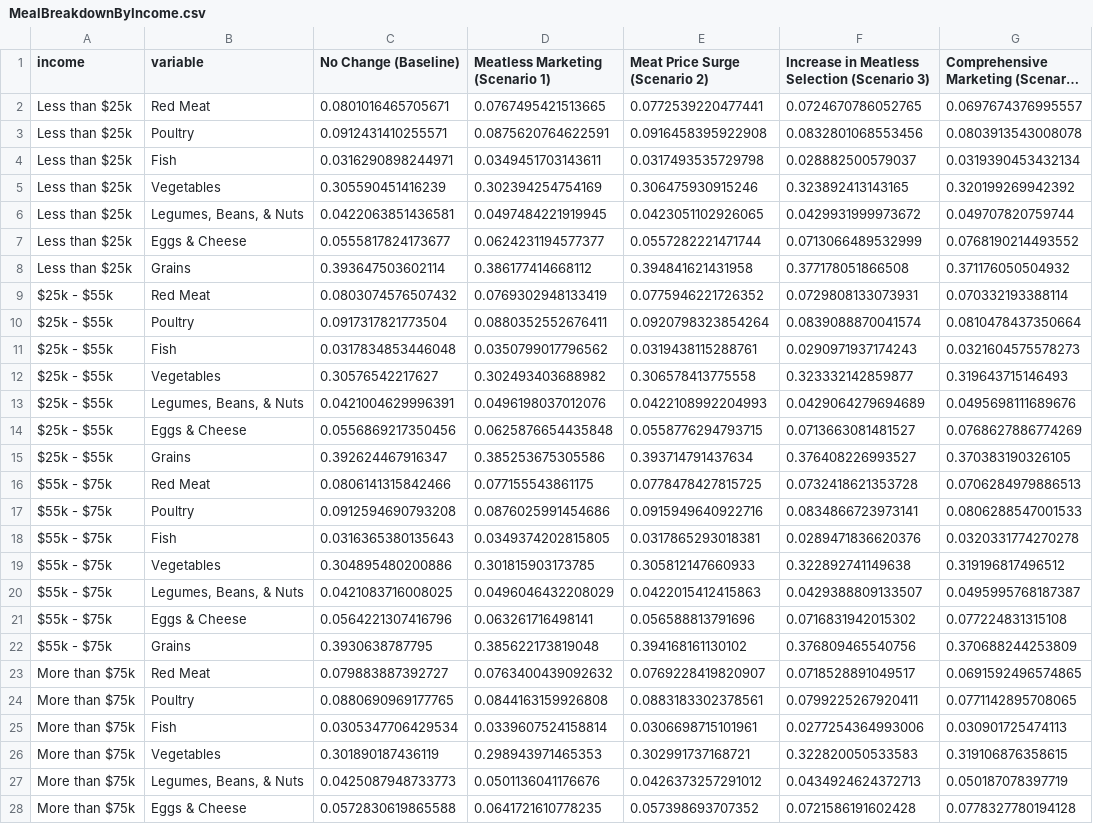
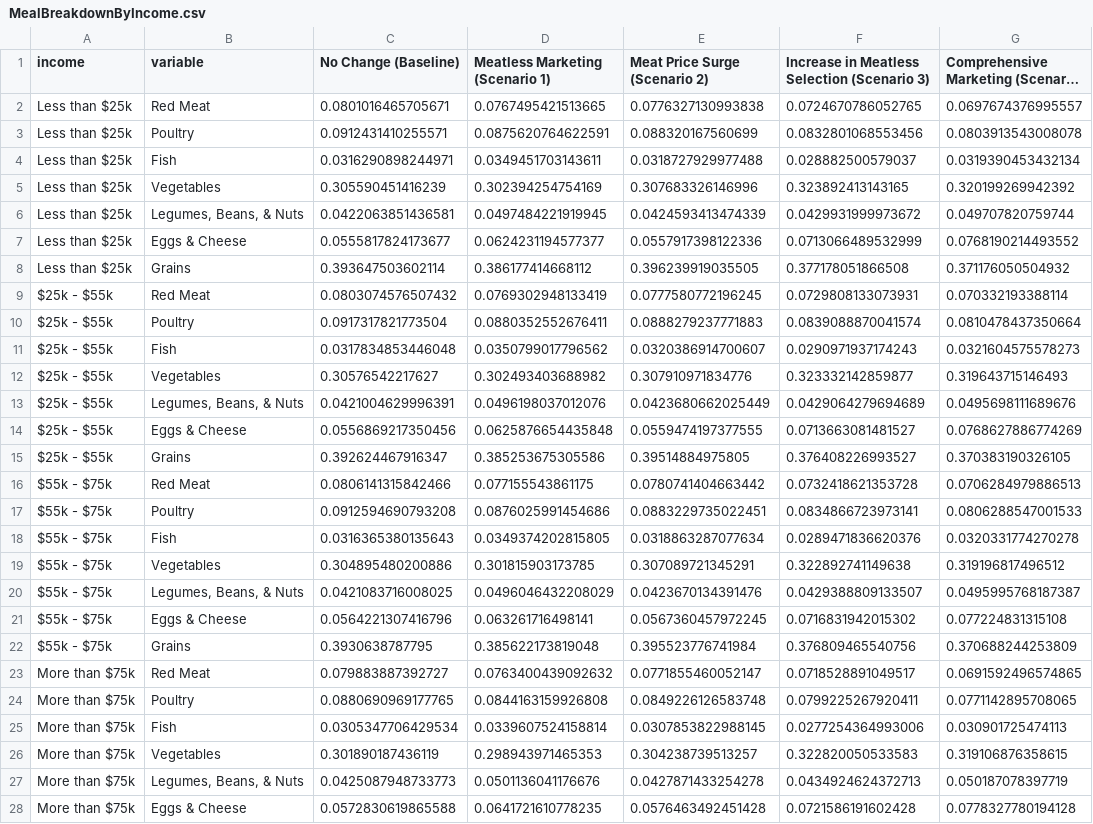
Before and after one commit to scarygary89/BaltimoreFoodABM, a CSV file: RScriptsPlot/OutputPlots/MealBreakdownByIncome.csv, drawn as a sheet; only a part is shown; long unchanged cells end in …; the diff covers the shown part only; the diff names each change by its address in the sheet, - before the commit and + after, or states it on an @@ line.

```diff
--- a/RScriptsPlot/OutputPlots/MealBreakdownByIncome.csv
+++ b/RScriptsPlot/OutputPlots/MealBreakdownByIncome.csv
-E2 (Meat Price Surge (Scenario 2)): 0.0772539220477441
+E2 (Meat Price Surge (Scenario 2)): 0.0776327130993838
-E3 (Meat Price Surge (Scenario 2)): 0.0916458395922908
+E3 (Meat Price Surge (Scenario 2)): 0.088320167560699
-E4 (Meat Price Surge (Scenario 2)): 0.0317493535729798
+E4 (Meat Price Surge (Scenario 2)): 0.0318727929977488
-E5 (Meat Price Surge (Scenario 2)): 0.306475930915246
+E5 (Meat Price Surge (Scenario 2)): 0.307683326146996
-E6 (Meat Price Surge (Scenario 2)): 0.0423051102926065
+E6 (Meat Price Surge (Scenario 2)): 0.0424593413474339
-E7 (Meat Price Surge (Scenario 2)): 0.0557282221471744
+E7 (Meat Price Surge (Scenario 2)): 0.0557917398122336
-E8 (Meat Price Surge (Scenario 2)): 0.394841621431958
+E8 (Meat Price Surge (Scenario 2)): 0.396239919035505
-E9 (Meat Price Surge (Scenario 2)): 0.0775946221726352
+E9 (Meat Price Surge (Scenario 2)): 0.0777580772196245
-E10 (Meat Price Surge (Scenario 2)): 0.0920798323854264
+E10 (Meat Price Surge (Scenario 2)): 0.0888279237771883
-E11 (Meat Price Surge (Scenario 2)): 0.0319438115288761
+E11 (Meat Price Surge (Scenario 2)): 0.0320386914700607
-E12 (Meat Price Surge (Scenario 2)): 0.306578413775558
+E12 (Meat Price Surge (Scenario 2)): 0.307910971834776
-E13 (Meat Price Surge (Scenario 2)): 0.0422108992204993
+E13 (Meat Price Surge (Scenario 2)): 0.0423680662025449
-E14 (Meat Price Surge (Scenario 2)): 0.0558776294793715
+E14 (Meat Price Surge (Scenario 2)): 0.0559474197377555
-E15 (Meat Price Surge (Scenario 2)): 0.393714791437634
+E15 (Meat Price Surge (Scenario 2)): 0.39514884975805
-E16 (Meat Price Surge (Scenario 2)): 0.0778478427815725
+E16 (Meat Price Surge (Scenario 2)): 0.0780741404663442
-E17 (Meat Price Surge (Scenario 2)): 0.0915949640922716
+E17 (Meat Price Surge (Scenario 2)): 0.0883229735022451
-E18 (Meat Price Surge (Scenario 2)): 0.0317865293018381
+E18 (Meat Price Surge (Scenario 2)): 0.0318863287077634
-E19 (Meat Price Surge (Scenario 2)): 0.305812147660933
+E19 (Meat Price Surge (Scenario 2)): 0.307089721345291
-E20 (Meat Price Surge (Scenario 2)): 0.0422015412415863
+E20 (Meat Price Surge (Scenario 2)): 0.0423670134391476
-E21 (Meat Price Surge (Scenario 2)): 0.056588813791696
+E21 (Meat Price Surge (Scenario 2)): 0.0567360457972245
-E22 (Meat Price Surge (Scenario 2)): 0.394168161130102
+E22 (Meat Price Surge (Scenario 2)): 0.395523776741984
-E23 (Meat Price Surge (Scenario 2)): 0.0769228419820907
+E23 (Meat Price Surge (Scenario 2)): 0.0771855460052147
-E24 (Meat Price Surge (Scenario 2)): 0.0883183302378561
+E24 (Meat Price Surge (Scenario 2)): 0.0849226126583748
-E25 (Meat Price Surge (Scenario 2)): 0.0306698715101961
+E25 (Meat Price Surge (Scenario 2)): 0.0307853822988145
-E26 (Meat Price Surge (Scenario 2)): 0.302991737168721
+E26 (Meat Price Surge (Scenario 2)): 0.304238739513257
-E27 (Meat Price Surge (Scenario 2)): 0.0426373257291012
+E27 (Meat Price Surge (Scenario 2)): 0.0427871433254278
-E28 (Meat Price Surge (Scenario 2)): 0.057398693707352
+E28 (Meat Price Surge (Scenario 2)): 0.0576463492451428
```
Also changed, not shown: 1 edited cell elsewhere in this file, RScriptsPlot/OutputPlots/MealBreakdown.csv, RScriptsPlot/OutputPlots/MealBreakdownByPoverty.csv, 15 other files.
